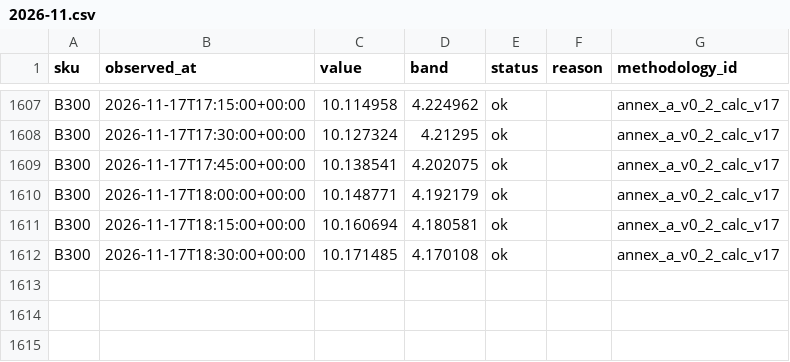
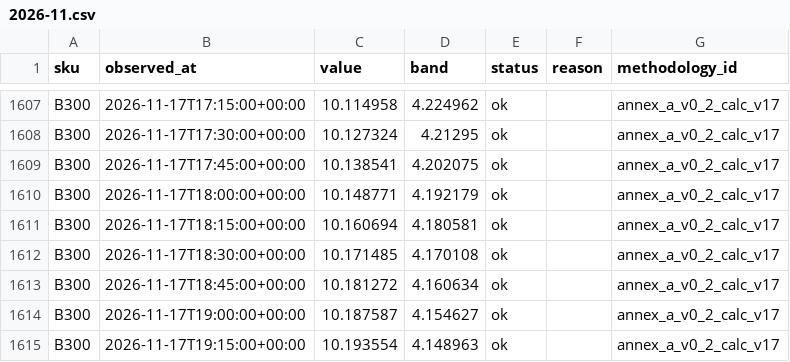
Before and after one commit to asuthosh100/gpu-price-terminal, a CSV file: history/B300/2026-11.csv, drawn as a sheet; only a part is shown, gaps mark what is left out; the diff names each change by its address in the sheet, - before the commit and + after, or states it on an @@ line.

```diff
--- a/history/B300/2026-11.csv
+++ b/history/B300/2026-11.csv
+row 1613: B300 | 2026-11-17T18:45:00+00:00 | 10.181272 | 4.160634 | ok |  | annex_a_v0_2_calc_v17
+row 1614: B300 | 2026-11-17T19:00:00+00:00 | 10.187587 | 4.154627 | ok |  | annex_a_v0_2_calc_v17
+row 1615: B300 | 2026-11-17T19:15:00+00:00 | 10.193554 | 4.148963 | ok |  | annex_a_v0_2_calc_v17
```
Also changed, not shown: history/B200/2026-11.csv, history/H100/2026-11.csv, 1 other file.
